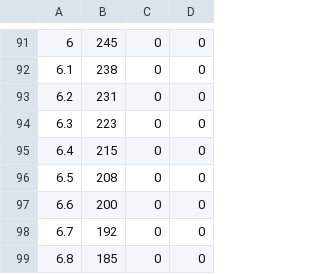
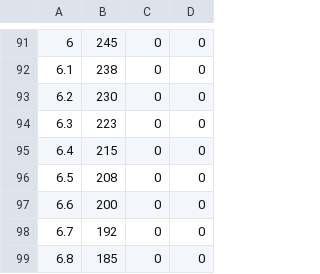
Before and after one commit to ingen084/KyoshinShindoColorMap, a CSV file: KyoshinShindoColorMap.csv, drawn as a sheet; only a part is shown, gaps mark what is left out.

```diff
--- a/KyoshinShindoColorMap.csv
+++ b/KyoshinShindoColorMap.csv
@@ -92,3 +92,3 @@
 6.1,238,0,0
-6.2,231,0,0
+6.2,230,0,0
 6.3,223,0,0
```
Also changed, not shown: 3 other files.
